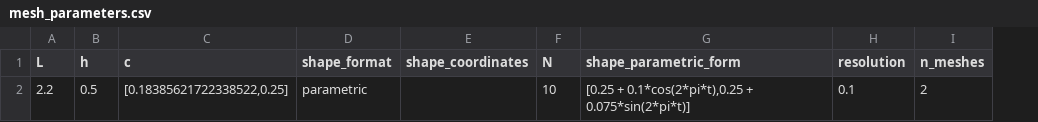
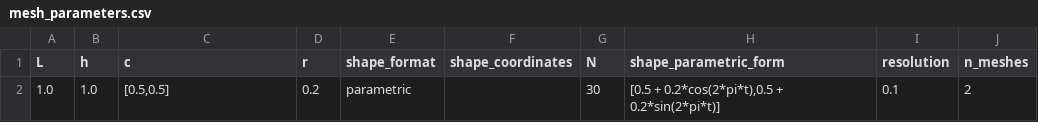
Before and after one commit to Michele-s-team/finite_elements, a CSV file: generate_mesh/2d/square/shape_line/mesh_parameters.csv, drawn as a sheet; only a part is shown; addresses are those after the commit; the diff names each change by its address in the sheet, - before the commit and + after, or states it on an @@ line.

Commit message:
put back csv

```diff
--- a/generate_mesh/2d/square/shape_line/mesh_parameters.csv
+++ b/generate_mesh/2d/square/shape_line/mesh_parameters.csv
+column D (r), row 2: 0.2
-A2 (L): 2.2
+A2 (L): 1.0
-B2 (h): 0.5
+B2 (h): 1.0
-C2 (c): [0.18385621722338522,0.25]
+C2 (c): [0.5,0.5]
-G2 (N): 10
+G2 (N): 30
-H2 (shape_parametric_form): [0.25 + 0.1*cos(2*pi*t),0.25 + 0.075*sin(2*pi*t)]
+H2 (shape_parametric_form): [0.5 + 0.2*cos(2*pi*t),0.5 + 0.2*sin(2*pi*t)]
```
